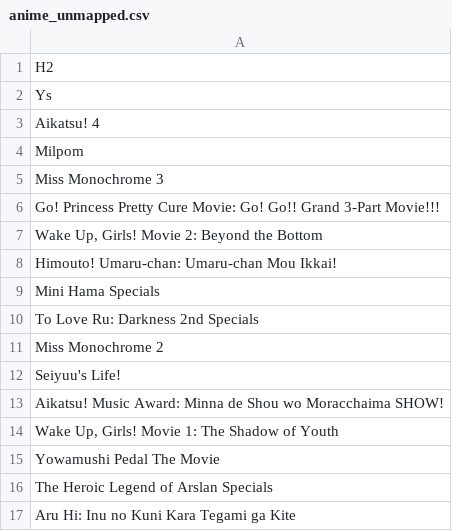
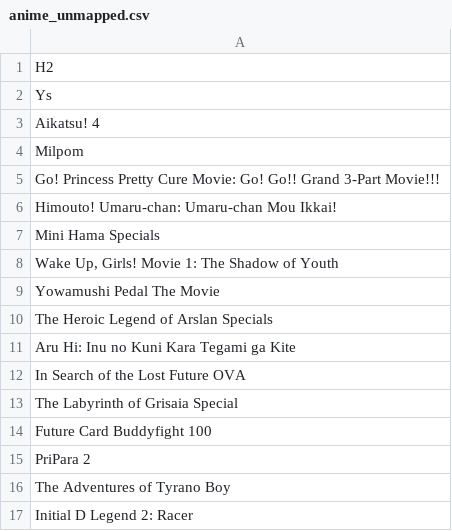
Before and after one commit to wolfborg/anitransfer, a CSV file: mappings/anime_unmapped.csv, drawn as a sheet; only a part is shown; the shorter side is filled out with more unchanged rows; the diff names each change by its address in the sheet, - before the commit and + after, or states it on an @@ line.

```diff
--- a/mappings/anime_unmapped.csv
+++ b/mappings/anime_unmapped.csv
-row 5: Miss Monochrome 3
-row 7: Wake Up, Girls! Movie 2: Beyond the Bottom
-row 10: To Love Ru: Darkness 2nd Specials
-row 11: Miss Monochrome 2
-row 12: Seiyuu's Life!
-row 13: Aikatsu! Music Award: Minna de Shou wo Moracchaima SHOW!
```
Also changed, not shown: mappings/anime_cache.csv, 1 other file.
